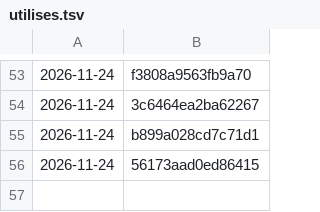
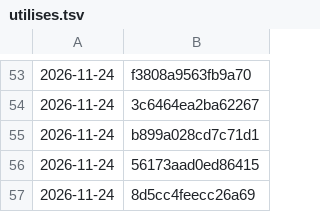
Before and after one commit to tiranno06/jt-auto, a TSV file: decors/utilises.tsv, drawn as a sheet; only a part is shown, gaps mark what is left out.

```diff
--- a/decors/utilises.tsv
+++ b/decors/utilises.tsv
@@ -56 +56,2 @@
 2026-11-24	56173aad0ed86415
+2026-11-24	8d5cc4feecc26a69
```
Also changed, not shown: 10 other files.
